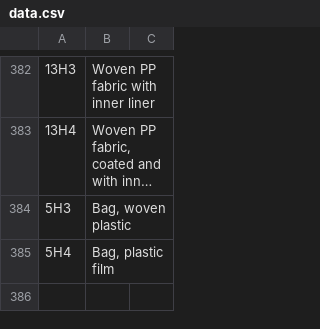
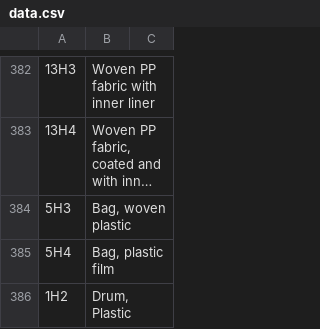
Before and after one commit to warrantgroup/unece-package-codes, a CSV file: data/data.csv, drawn as a sheet; only a part is shown, gaps mark what is left out; long unchanged cells end in …; the diff names each change by its address in the sheet, - before the commit and + after, or states it on an @@ line.

Commit message:
Update data.csv

```diff
--- a/data/data.csv
+++ b/data/data.csv
+row 386: 1H2 | Drum, Plastic
```
